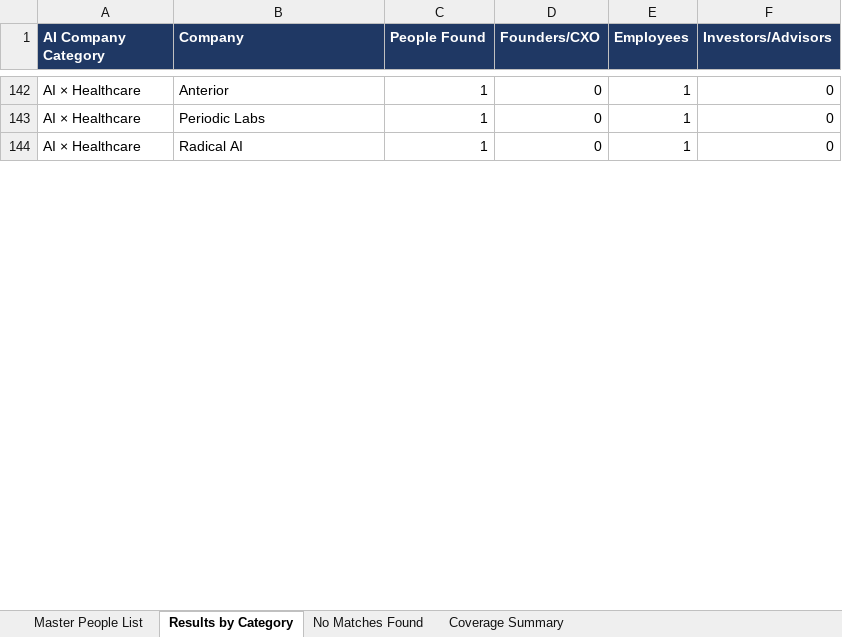
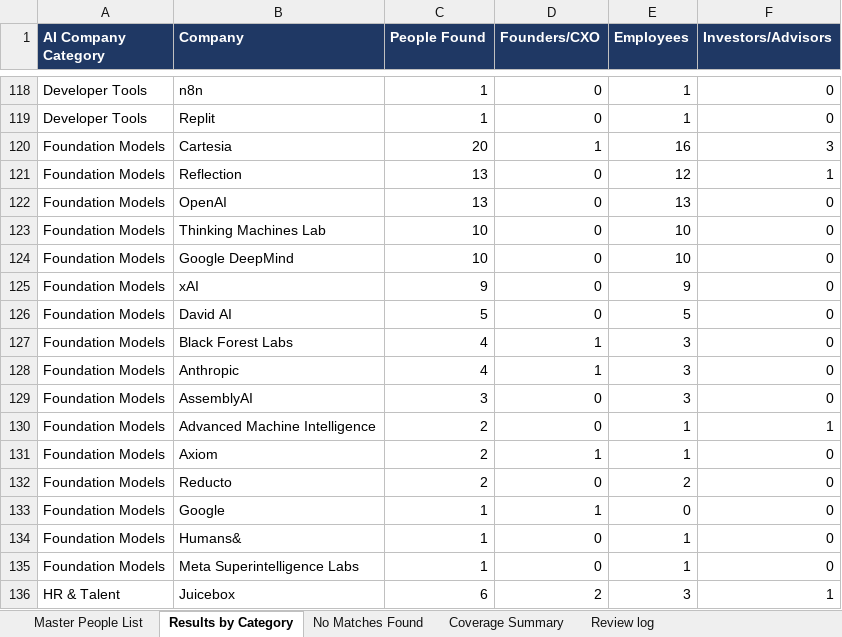
Before and after one commit to shivrain/event-guest-list, an Excel workbook: data/guest-list.xlsx, sheet Results by Category, drawn as a sheet; only a part is shown, gaps mark what is left out; values as stored, in another font and other column widths than the file's, no borders; charts and pictures not drawn; addresses are those after the commit; the diff covers the shown part only; the diff names each change by its address in the sheet, - before the commit and + after, or states it on an @@ line.

```diff
--- a/data/guest-list.xlsx (sheet Results by Category)
+++ b/data/guest-list.xlsx (sheet Results by Category)
+sheet tab: Review log
-A118:A119 (AI Company Category): AI × Healthcare
+A118:A119 (AI Company Category): Developer Tools
-B118 (Company): Anterior
+B118 (Company): n8n
-B119 (Company): Periodic Labs
+B119 (Company): Replit
@@ row 2 moved to row 120: Foundation Models @@
+row 121: Foundation Models | Reflection | 13 | 0 | 12 | 1
+row 122: Foundation Models | OpenAI | 13 | 0 | 13 | 0
+row 123: Foundation Models | Thinking Machines Lab | 10 | 0 | 10 | 0
+row 124: Foundation Models | Google DeepMind | 10 | 0 | 10 | 0
+row 125: Foundation Models | xAI | 9 | 0 | 9 | 0
@@ row 5 moved to row 126: Foundation Models @@
@@ row 6 moved to row 127: Foundation Models @@
+row 128: Foundation Models | Anthropic | 4 | 1 | 3 | 0
@@ row 7 moved to row 129: Foundation Models @@
@@ row 8 moved to row 130: Foundation Models @@
@@ row 9 moved to row 131: Foundation Models @@
@@ row 10 moved to row 132: Foundation Models @@
@@ row 11 moved to row 133: Foundation Models @@
@@ row 12 moved to row 134: Foundation Models @@
-A135 (AI Company Category): AI × Healthcare
+A135 (AI Company Category): Foundation Models
-B135 (Company): Radical AI
+B135 (Company): Meta Superintelligence Labs
@@ row 195 moved to row 136: HR & Talent @@
```
Also changed, not shown: 27 added rows, 9 removed rows, 111 moved rows and 3 edited cells elsewhere in this sheet, sheet Master People List, sheet No Matches Found, sheet Coverage Summary, charts or pictures, 3 other files.
